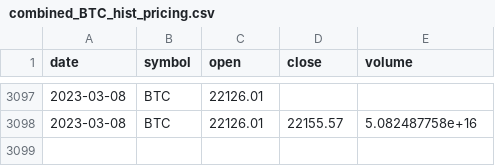
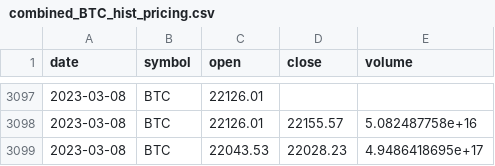
Before and after one commit to rgiosa10/crypto-pricing-project, a CSV file: dsa-airflow/data/combined_BTC_hist_pricing.csv, drawn as a sheet; only a part is shown, gaps mark what is left out.

```diff
--- a/dsa-airflow/data/combined_BTC_hist_pricing.csv
+++ b/dsa-airflow/data/combined_BTC_hist_pricing.csv
@@ -3098 +3098,2 @@ date,symbol,open,close,volume
 2023-03-08,BTC,22126.01,22155.57,5.082487758e+16
+2023-03-08,BTC,22043.53,22028.23,4.9486418695e+17
```
Also changed, not shown: dsa-airflow/data/Bitcoin Historical Data - Investing.com.csv, dsa-airflow/data/raw_yahoo.csv, 56 other files.
